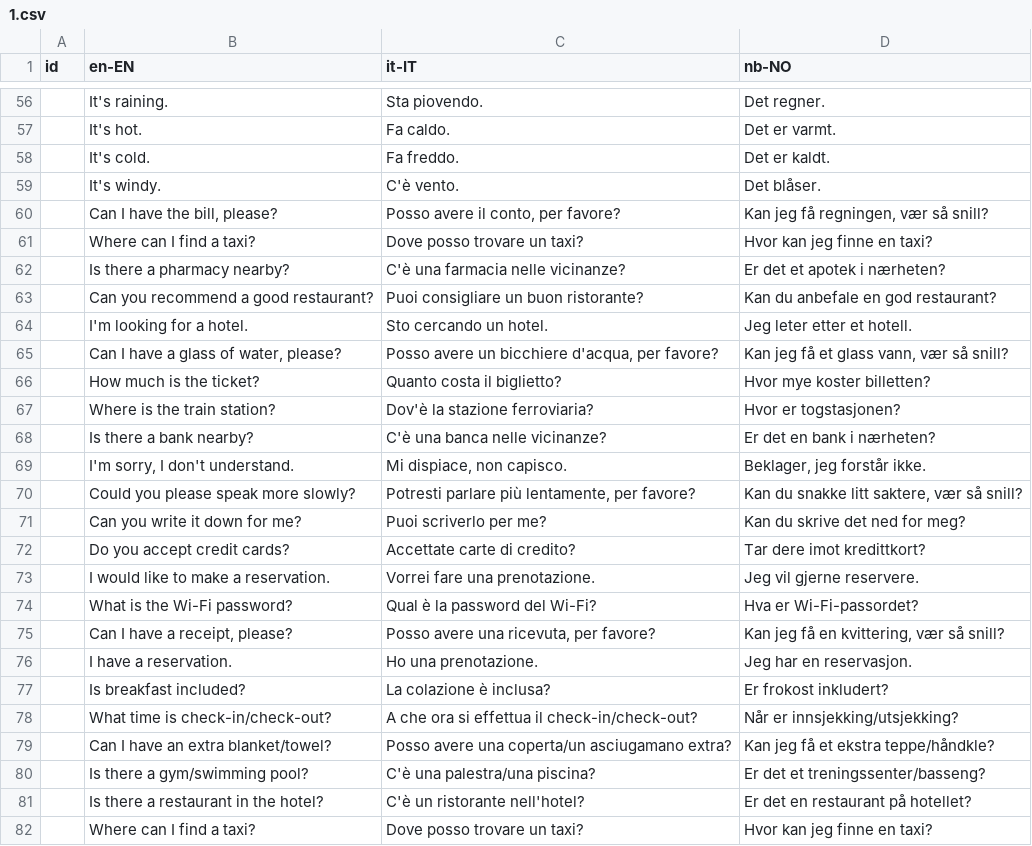
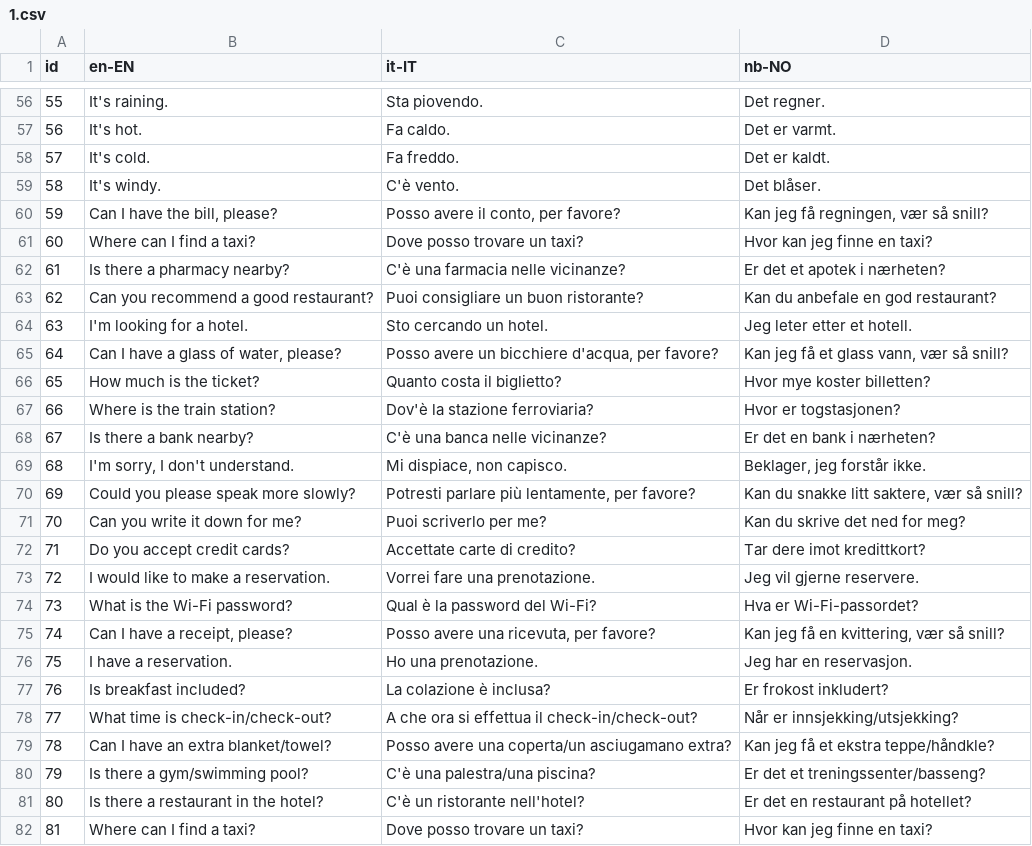
Before and after one commit to RR2000/translations, a CSV file: 1.csv, drawn as a sheet; only a part is shown, gaps mark what is left out; the diff covers the shown part only.

Commit message:
Update 1.csv
finish to change ids

```diff
--- a/1.csv
+++ b/1.csv
@@ -56,27 +56,27 @@ id;en-EN;it-IT;nb-NO
-;It's raining.;Sta piovendo.;Det regner.
-;It's hot.;Fa caldo.;Det er varmt.
-;It's cold.;Fa freddo.;Det er kaldt.
-;It's windy.;C'è vento.;Det blåser.
-;Can I have the bill, please?;Posso avere il conto, per favore?;Kan jeg få regningen, vær så snill?
-;Where can I find a taxi?;Dove posso trovare un taxi?;Hvor kan jeg finne en taxi?
-;Is there a pharmacy nearby?;C'è una farmacia nelle vicinanze?;Er det et apotek i nærheten?
-;Can you recommend a good restaurant?;Puoi consigliare un buon ristorante?;Kan du anbefale en god restaurant?
-;I'm looking for a hotel.;Sto cercando un hotel.;Jeg leter etter et hotell.
-;Can I have a glass of water, please?;Posso avere un bicchiere d'acqua, per favore?;Kan jeg få et glass vann, vær så snill?
-;How much is the ticket?;Quanto costa il biglietto?;Hvor mye koster billetten?
-;Where is the train station?;Dov'è la stazione ferroviaria?;Hvor er togstasjonen?
-;Is there a bank nearby?;C'è una banca nelle vicinanze?;Er det en bank i nærheten?
-;I'm sorry, I don't understand.;Mi dispiace, non capisco.;Beklager, jeg forstår ikke.
-;Could you please speak more slowly?;Potresti parlare più lentamente, per favore?;Kan du snakke litt saktere, vær så snill?
-;Can you write it down for me?;Puoi scriverlo per me?;Kan du skrive det ned for meg?
-;Do you accept credit cards?;Accettate carte di credito?;Tar dere imot kredittkort?
-;I would like to make a reservation.;Vorrei fare una prenotazione.;Jeg vil gjerne reservere.
-;What is the Wi-Fi password?;Qual è la password del Wi-Fi?;Hva er Wi-Fi-passordet?
-;Can I have a receipt, please?;Posso avere una ricevuta, per favore?;Kan jeg få en kvittering, vær så snill?
-;I have a reservation.;Ho una prenotazione.;Jeg har en reservasjon.
-;Is breakfast included?;La colazione è inclusa?;Er frokost inkludert?
-;What time is check-in/check-out?;A che ora si effettua il check-in/check-out?;Når er innsjekking/utsjekking?
-;Can I have an extra blanket/towel?;Posso avere una coperta/un asciugamano extra?;Kan jeg få et ekstra teppe/håndkle?
-;Is there a gym/swimming pool?;C'è una palestra/una piscina?;Er det et treningssenter/basseng?
-;Is there a restaurant in the hotel?;C'è un ristorante nell'hotel?;Er det en restaurant på hotellet?
-;Where can I find a taxi?;Dove posso trovare un taxi?;Hvor kan jeg finne en taxi?
+55;It's raining.;Sta piovendo.;Det regner.
+56;It's hot.;Fa caldo.;Det er varmt.
+57;It's cold.;Fa freddo.;Det er kaldt.
+58;It's windy.;C'è vento.;Det blåser.
+59;Can I have the bill, please?;Posso avere il conto, per favore?;Kan jeg få regningen, vær så snill?
+60;Where can I find a taxi?;Dove posso trovare un taxi?;Hvor kan jeg finne en taxi?
+61;Is there a pharmacy nearby?;C'è una farmacia nelle vicinanze?;Er det et apotek i nærheten?
+62;Can you recommend a good restaurant?;Puoi consigliare un buon ristorante?;Kan du anbefale en god restaurant?
+63;I'm looking for a hotel.;Sto cercando un hotel.;Jeg leter etter et hotell.
+64;Can I have a glass of water, please?;Posso avere un bicchiere d'acqua, per favore?;Kan jeg få et glass vann, vær så snill?
+65;How much is the ticket?;Quanto costa il biglietto?;Hvor mye koster billetten?
+66;Where is the train station?;Dov'è la stazione ferroviaria?;Hvor er togstasjonen?
+67;Is there a bank nearby?;C'è una banca nelle vicinanze?;Er det en bank i nærheten?
+68;I'm sorry, I don't understand.;Mi dispiace, non capisco.;Beklager, jeg forstår ikke.
+69;Could you please speak more slowly?;Potresti parlare più lentamente, per favore?;Kan du snakke litt saktere, vær så snill?
+70;Can you write it down for me?;Puoi scriverlo per me?;Kan du skrive det ned for meg?
+71;Do you accept credit cards?;Accettate carte di credito?;Tar dere imot kredittkort?
+72;I would like to make a reservation.;Vorrei fare una prenotazione.;Jeg vil gjerne reservere.
+73;What is the Wi-Fi password?;Qual è la password del Wi-Fi?;Hva er Wi-Fi-passordet?
+74;Can I have a receipt, please?;Posso avere una ricevuta, per favore?;Kan jeg få en kvittering, vær så snill?
+75;I have a reservation.;Ho una prenotazione.;Jeg har en reservasjon.
+76;Is breakfast included?;La colazione è inclusa?;Er frokost inkludert?
+77;What time is check-in/check-out?;A che ora si effettua il check-in/check-out?;Når er innsjekking/utsjekking?
+78;Can I have an extra blanket/towel?;Posso avere una coperta/un asciugamano extra?;Kan jeg få et ekstra teppe/håndkle?
+79;Is there a gym/swimming pool?;C'è una palestra/una piscina?;Er det et treningssenter/basseng?
+80;Is there a restaurant in the hotel?;C'è un ristorante nell'hotel?;Er det en restaurant på hotellet?
+81;Where can I find a taxi?;Dove posso trovare un taxi?;Hvor kan jeg finne en taxi?
```
Also changed, not shown: 123 edited cells elsewhere in this file.
